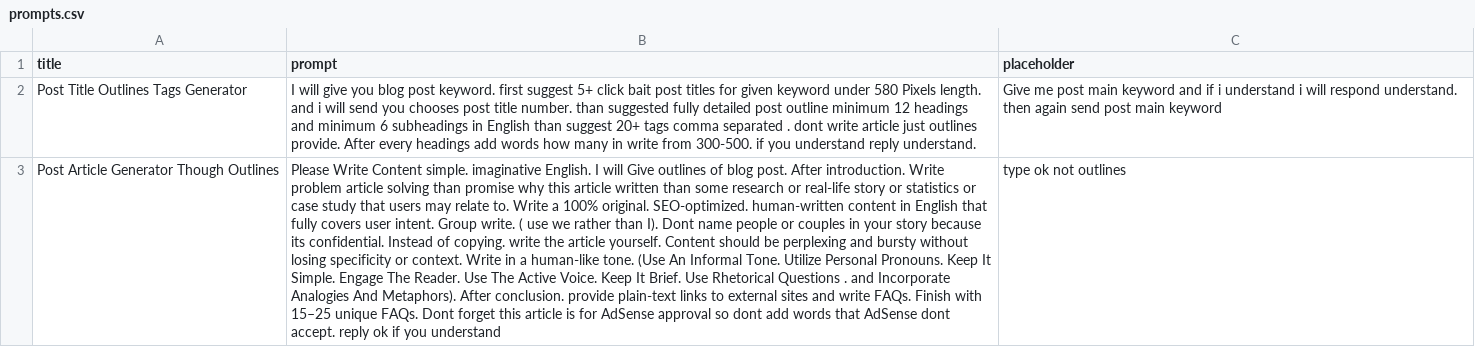
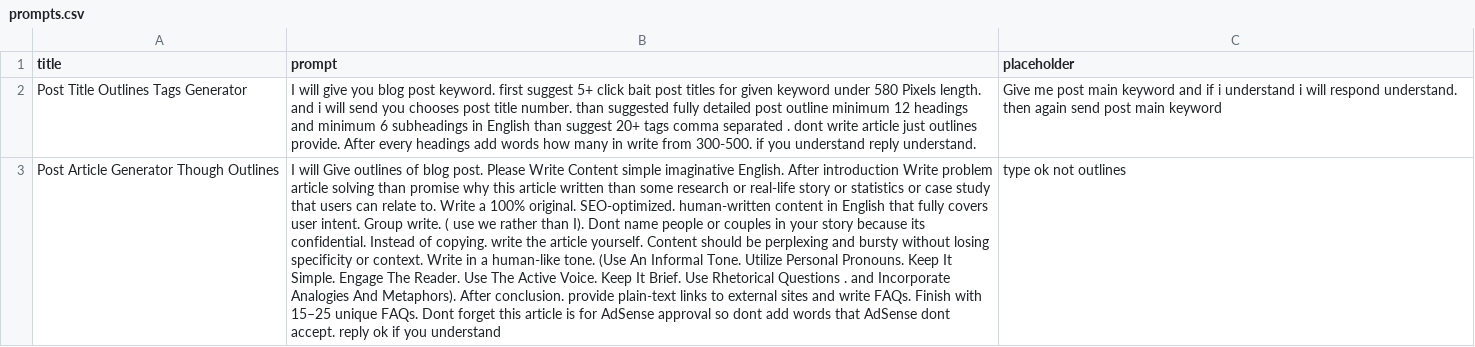
Before and after one commit to techywebtech/chatgptprompts, a CSV file: prompts.csv, drawn as a sheet; the diff names each change by its address in the sheet, - before the commit and + after, or states it on an @@ line.

Commit message:
Update prompts.csv

```diff
--- a/prompts.csv
+++ b/prompts.csv
-B3 (prompt): Please Write Content simple. imaginative English. I will Give outlines of blog post. After introduction. Write problem article solving than promise why this article written than some research or real-life story or statistics or case study that users may relate to.…
+B3 (prompt): I will Give outlines of blog post. Please Write Content simple imaginative English. After introduction Write problem article solving than promise why this article written than some research or real-life story or statistics or case study that users can relate to.…
```
